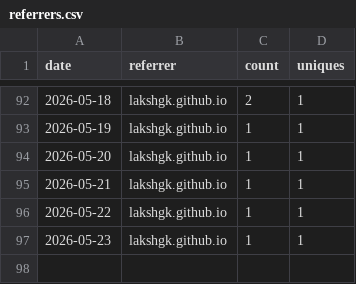
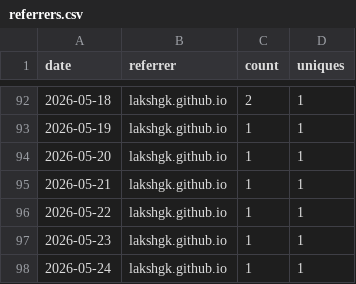
Before and after one commit to lakshgk/distill, a CSV file: data/traffic/referrers.csv, drawn as a sheet; only a part is shown, gaps mark what is left out.

```diff
--- a/data/traffic/referrers.csv
+++ b/data/traffic/referrers.csv
@@ -97 +97,2 @@ date,referrer,count,uniques
 2026-05-23,lakshgk.github.io,1,1
+2026-05-24,lakshgk.github.io,1,1
```
Also changed, not shown: data/traffic/popular_paths.csv, 1 other file.
